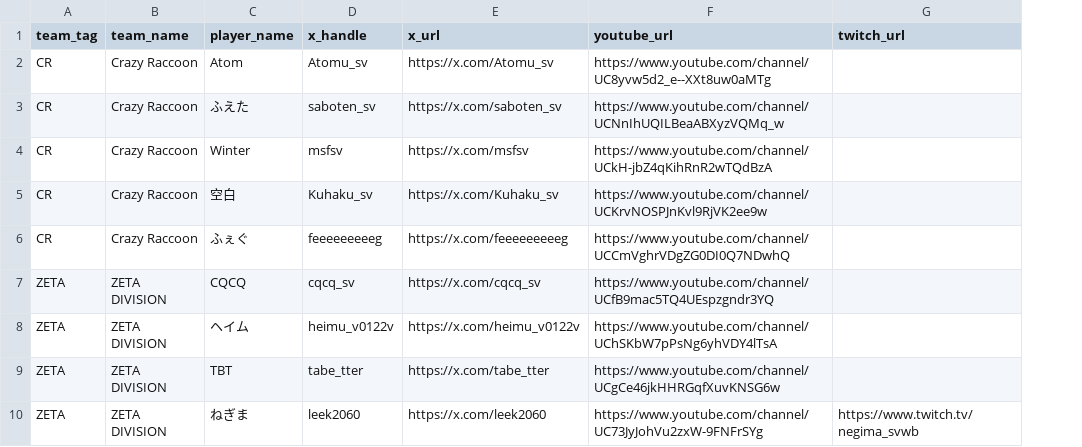
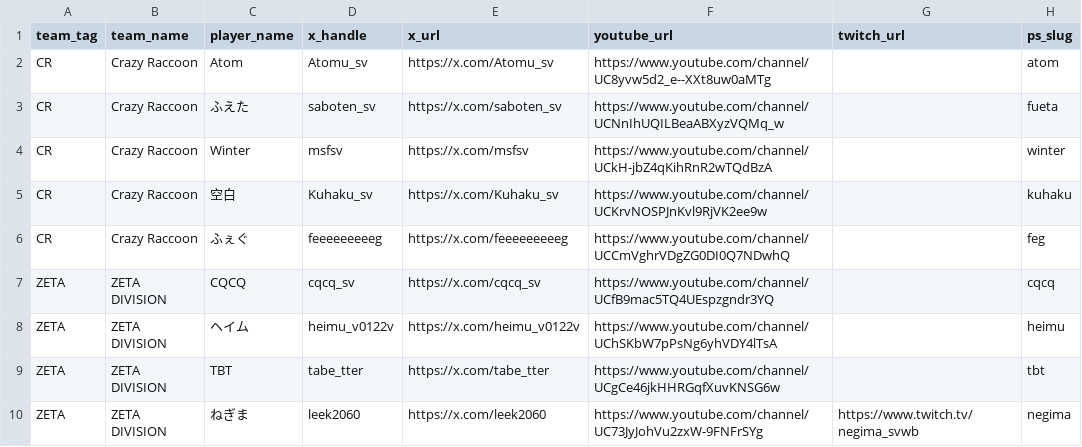
Before and after one commit to uthomeless-re/svps-tracker, a CSV file: data/players.csv, drawn as a sheet; only a part is shown; the diff names each change by its address in the sheet, - before the commit and + after, or states it on an @@ line.

```diff
--- a/data/players.csv
+++ b/data/players.csv
+column H (ps_slug), rows 2-10: atom | fueta | winter | kuhaku | feg | cqcq | heimu | tbt | negima
```
Also changed, not shown: 11 other files.
